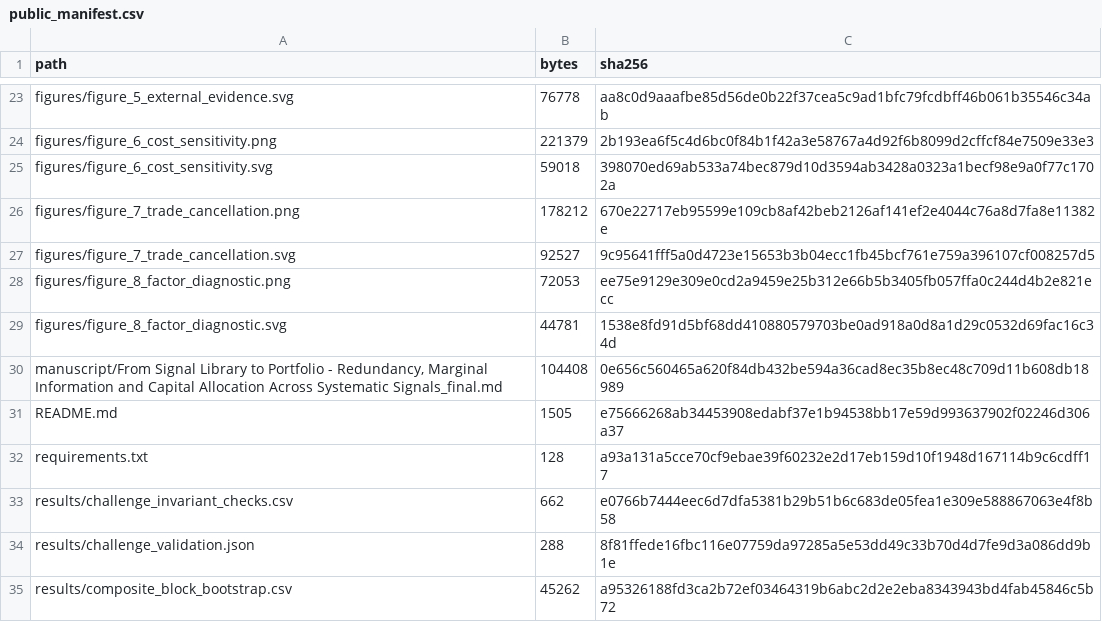
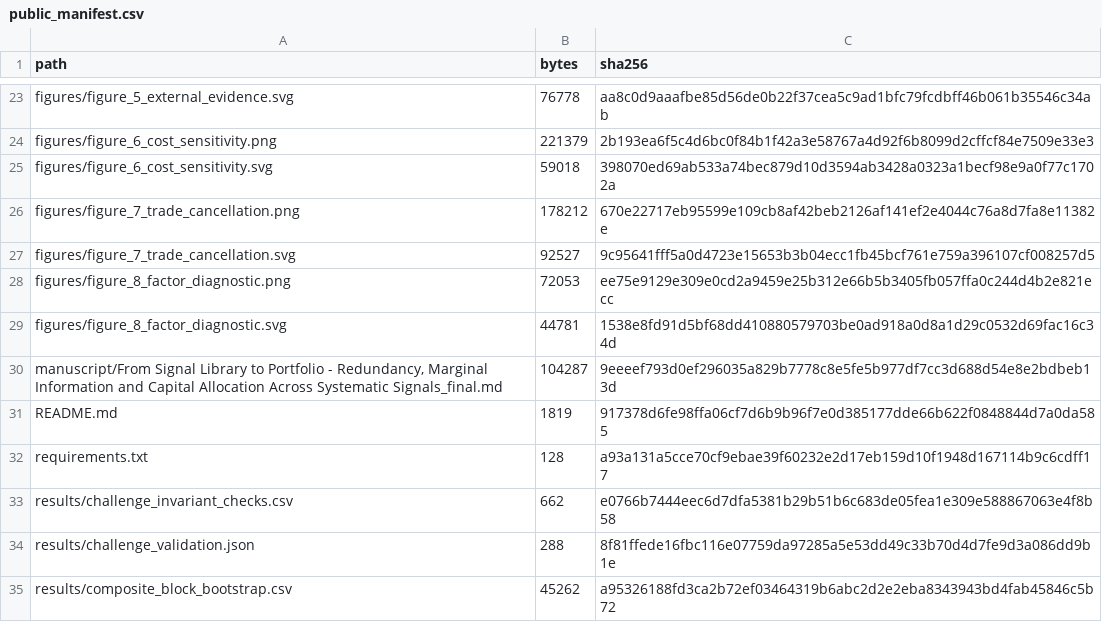
Before and after one commit to RenatoGuerrieri/signal-library-to-portfolio, a CSV file: public_manifest.csv, drawn as a sheet; only a part is shown, gaps mark what is left out.

```diff
--- a/public_manifest.csv
+++ b/public_manifest.csv
@@ -29,4 +29,4 @@ figures/figure_8_factor_diagnostic.png,72053,ee75e9129e309e0cd2a9459e25b312e66b5
 figures/figure_8_factor_diagnostic.svg,44781,1538e8fd91d5bf68dd410880579703be0ad918a0d8a1d29c0532d69fac16c34d
-"manuscript/From Signal Library to Portfolio - Redundancy, Marginal Information and Capital Allocation Across Systematic Signals_final.md",104408,0e656c560465a620f84db432be594a36cad8ec35b8ec48c709d11b608db18989
-README.md,1505,e75666268ab34453908edabf37e1b94538bb17e59d993637902f02246d306a37
+"manuscript/From Signal Library to Portfolio - Redundancy, Marginal Information and Capital Allocation Across Systematic Signals_final.md",104287,9eeeef793d0ef296035a829b7778c8e5fe5b977df7cc3d688d54e8e2bdbeb13d
+README.md,1819,917378d6fe98ffa06cf7d6b9b96f7e0d385177dde66b622f0848844d7a0da585
 requirements.txt,128,a93a131a5cce70cf9ebae39f60232e2d17eb159d10f1948d167114b9c6cdff17
```
Also changed, not shown: 2 other files.
